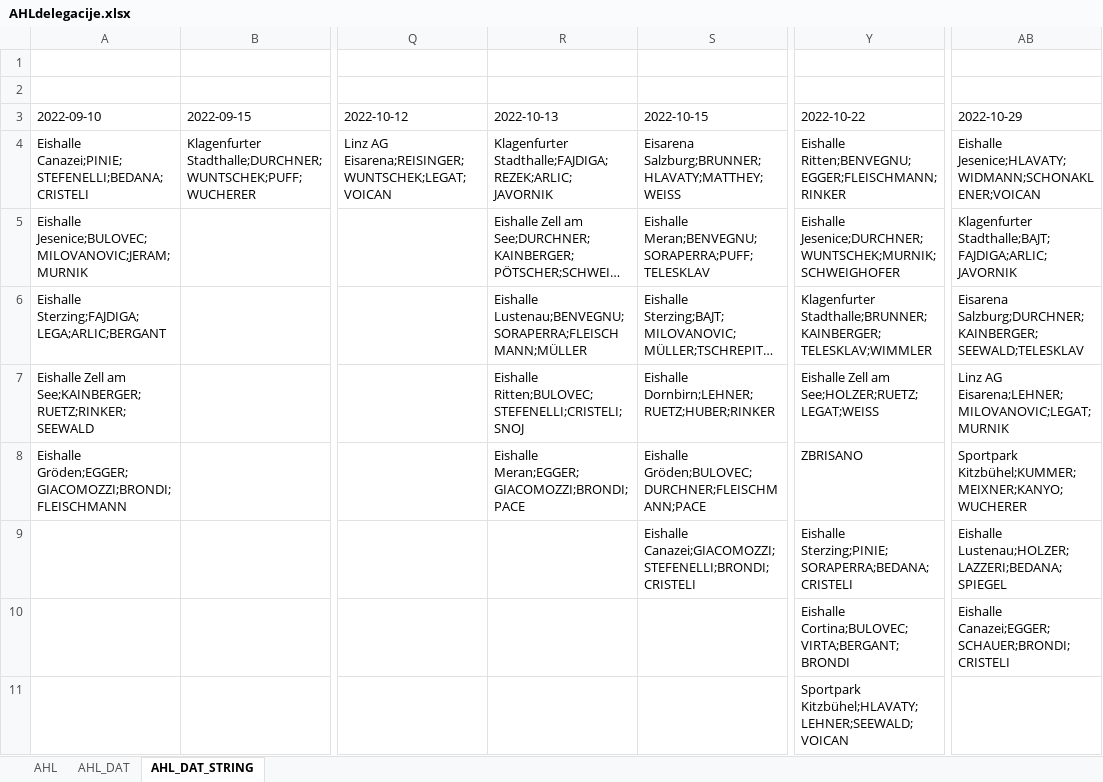
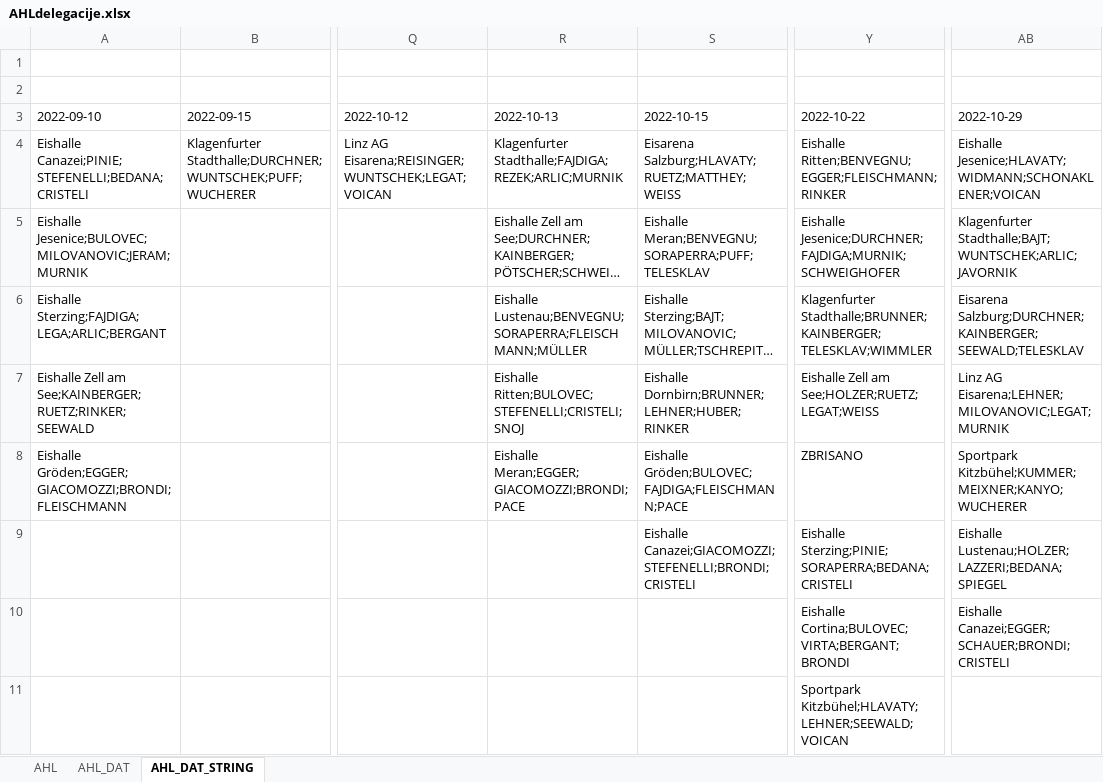
Before and after one commit to snojle23/delegacije, an Excel workbook: data/AHLdelegacije.xlsx, sheet AHL_DAT_STRING, drawn as a sheet; only a part is shown, gaps mark what is left out; long unchanged cells end in …; values as stored, in another font and other column widths than the file's, no borders; the diff names each change by its address in the sheet, - before the commit and + after, or states it on an @@ line.

```diff
--- a/data/AHLdelegacije.xlsx (sheet AHL_DAT_STRING)
+++ b/data/AHLdelegacije.xlsx (sheet AHL_DAT_STRING)
-R4 (2022-10-13): Klagenfurter Stadthalle;FAJDIGA;REZEK;ARLIC;JAVORNIK
+R4 (2022-10-13): Klagenfurter Stadthalle;FAJDIGA;REZEK;ARLIC;MURNIK
-S4 (2022-10-15): Eisarena Salzburg;BRUNNER;HLAVATY;MATTHEY;WEISS
+S4 (2022-10-15): Eisarena Salzburg;HLAVATY;RUETZ;MATTHEY;WEISS
-Y5 (2022-10-22): Eishalle Jesenice;DURCHNER;WUNTSCHEK;MURNIK;SCHWEIGHOFER
+Y5 (2022-10-22): Eishalle Jesenice;DURCHNER;FAJDIGA;MURNIK;SCHWEIGHOFER
-AB5 (2022-10-29): Klagenfurter Stadthalle;BAJT;FAJDIGA;ARLIC;JAVORNIK
+AB5 (2022-10-29): Klagenfurter Stadthalle;BAJT;WUNTSCHEK;ARLIC;JAVORNIK
-S7 (2022-10-15): Eishalle Dornbirn;LEHNER;RUETZ;HUBER;RINKER
+S7 (2022-10-15): Eishalle Dornbirn;BRUNNER;LEHNER;HUBER;RINKER
-S8 (2022-10-15): Eishalle Gröden;BULOVEC;DURCHNER;FLEISCHMANN;PACE
+S8 (2022-10-15): Eishalle Gröden;BULOVEC;FAJDIGA;FLEISCHMANN;PACE
```
Also changed, not shown: sheet AHL_DAT, sheet AHL, data/ICEHLdelegacije.xlsx, 8 other files.
